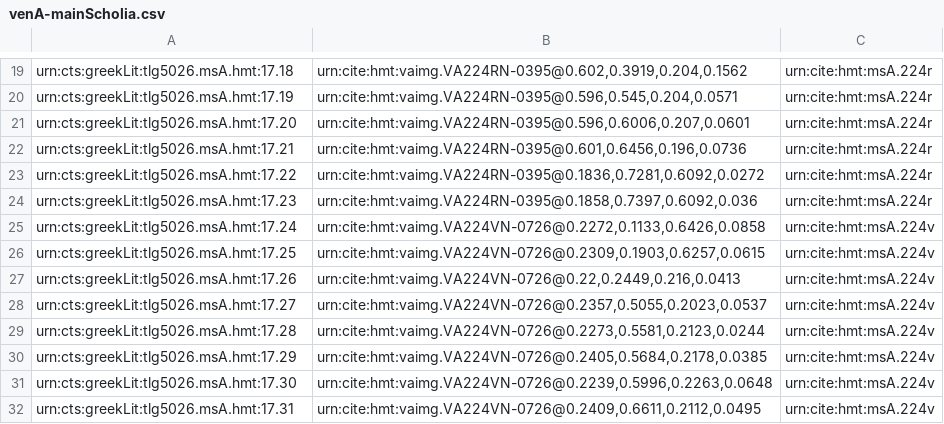
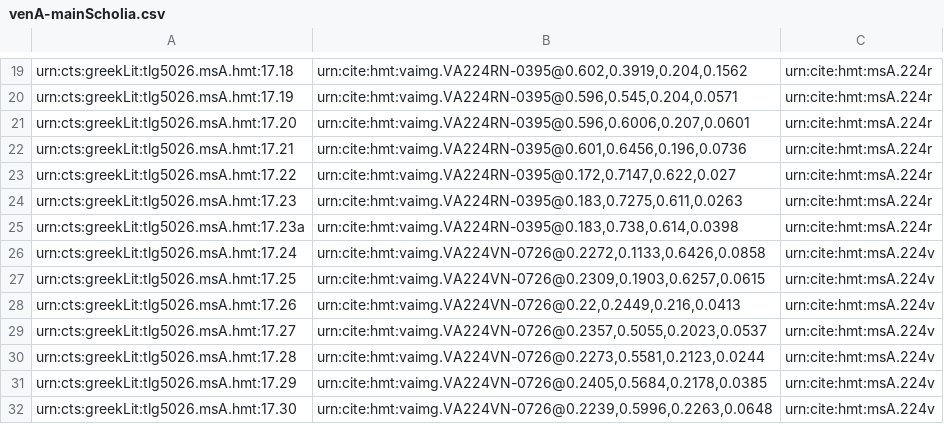
Before and after one commit to mwauke/closed-hc-il17, a CSV file: collections/venA-mainScholia.csv, drawn as a sheet; only a part is shown, gaps mark what is left out; the shorter side is filled out with more unchanged rows.

Commit message:
Update venA-mainScholia.csv

```diff
--- a/collections/venA-mainScholia.csv
+++ b/collections/venA-mainScholia.csv
@@ -22,4 +22,5 @@ urn:cts:greekLit:tlg5026.msA.hmt:17.20,"urn:cite:hmt:vaimg.VA224RN-0395@0.596,0.
 urn:cts:greekLit:tlg5026.msA.hmt:17.21,"urn:cite:hmt:vaimg.VA224RN-0395@0.601,0.6456,0.196,0.0736",urn:cite:hmt:msA.224r
-urn:cts:greekLit:tlg5026.msA.hmt:17.22,"urn:cite:hmt:vaimg.VA224RN-0395@0.1836,0.7281,0.6092,0.0272",urn:cite:hmt:msA.224r
-urn:cts:greekLit:tlg5026.msA.hmt:17.23,"urn:cite:hmt:vaimg.VA224RN-0395@0.1858,0.7397,0.6092,0.036",urn:cite:hmt:msA.224r
+urn:cts:greekLit:tlg5026.msA.hmt:17.22,"urn:cite:hmt:vaimg.VA224RN-0395@0.172,0.7147,0.622,0.027",urn:cite:hmt:msA.224r
+urn:cts:greekLit:tlg5026.msA.hmt:17.23,"urn:cite:hmt:vaimg.VA224RN-0395@0.183,0.7275,0.611,0.0263",urn:cite:hmt:msA.224r
+urn:cts:greekLit:tlg5026.msA.hmt:17.23a,"urn:cite:hmt:vaimg.VA224RN-0395@0.183,0.738,0.614,0.0398",urn:cite:hmt:msA.224r
 urn:cts:greekLit:tlg5026.msA.hmt:17.24,"urn:cite:hmt:vaimg.VA224VN-0726@0.2272,0.1133,0.6426,0.0858",urn:cite:hmt:msA.224v
```
